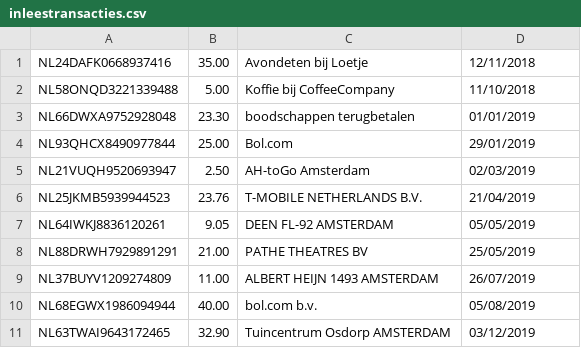
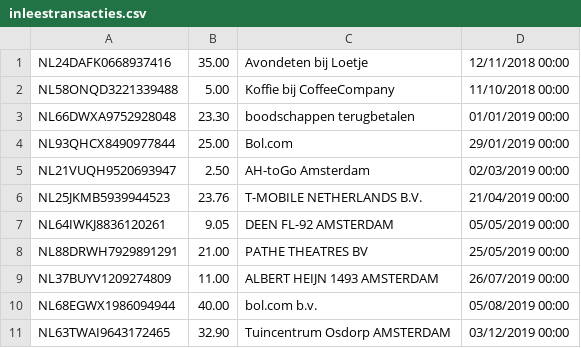
Before and after one commit to SjorsK985/Hoeckbank, a CSV file: Hoeckbank/src/main/resources/static/inleesdocumenten/inleestransacties.csv, drawn as a sheet.

```diff
--- a/Hoeckbank/src/main/resources/static/inleesdocumenten/inleestransacties.csv
+++ b/Hoeckbank/src/main/resources/static/inleesdocumenten/inleestransacties.csv
@@ -1,11 +1,11 @@
-NL24DAFK0668937416;35.00;Avondeten bij Loetje;12/11/2018
-NL58ONQD3221339488;5.00;Koffie bij CoffeeCompany;11/10/2018
-NL66DWXA9752928048;23.30;boodschappen terugbetalen;01/01/2019
-NL93QHCX8490977844;25.00;Bol.com;29/01/2019
-NL21VUQH9520693947;2.50;AH-toGo Amsterdam;02/03/2019
-NL25JKMB5939944523;23.76;T-MOBILE NETHERLANDS B.V.;21/04/2019
-NL64IWKJ8836120261;9.05;DEEN FL-92 AMSTERDAM;05/05/2019
-NL88DRWH7929891291;21.00;PATHE THEATRES BV;25/05/2019
-NL37BUYV1209274809;11.00;ALBERT HEIJN 1493 AMSTERDAM;26/07/2019
-NL68EGWX1986094944;40.00;bol.com b.v.;05/08/2019
-NL63TWAI9643172465;32.90;Tuincentrum Osdorp AMSTERDAM;03/12/2019
+NL24DAFK0668937416;35.00;Avondeten bij Loetje;12/11/2018 00:00
+NL58ONQD3221339488;5.00;Koffie bij CoffeeCompany;11/10/2018 00:00
+NL66DWXA9752928048;23.30;boodschappen terugbetalen;01/01/2019 00:00
+NL93QHCX8490977844;25.00;Bol.com;29/01/2019 00:00
+NL21VUQH9520693947;2.50;AH-toGo Amsterdam;02/03/2019 00:00
+NL25JKMB5939944523;23.76;T-MOBILE NETHERLANDS B.V.;21/04/2019 00:00
+NL64IWKJ8836120261;9.05;DEEN FL-92 AMSTERDAM;05/05/2019 00:00
+NL88DRWH7929891291;21.00;PATHE THEATRES BV;25/05/2019 00:00
+NL37BUYV1209274809;11.00;ALBERT HEIJN 1493 AMSTERDAM;26/07/2019 00:00
+NL68EGWX1986094944;40.00;bol.com b.v.;05/08/2019 00:00
+NL63TWAI9643172465;32.90;Tuincentrum Osdorp AMSTERDAM;03/12/2019 00:00
```
Also changed, not shown: 4 other files.
